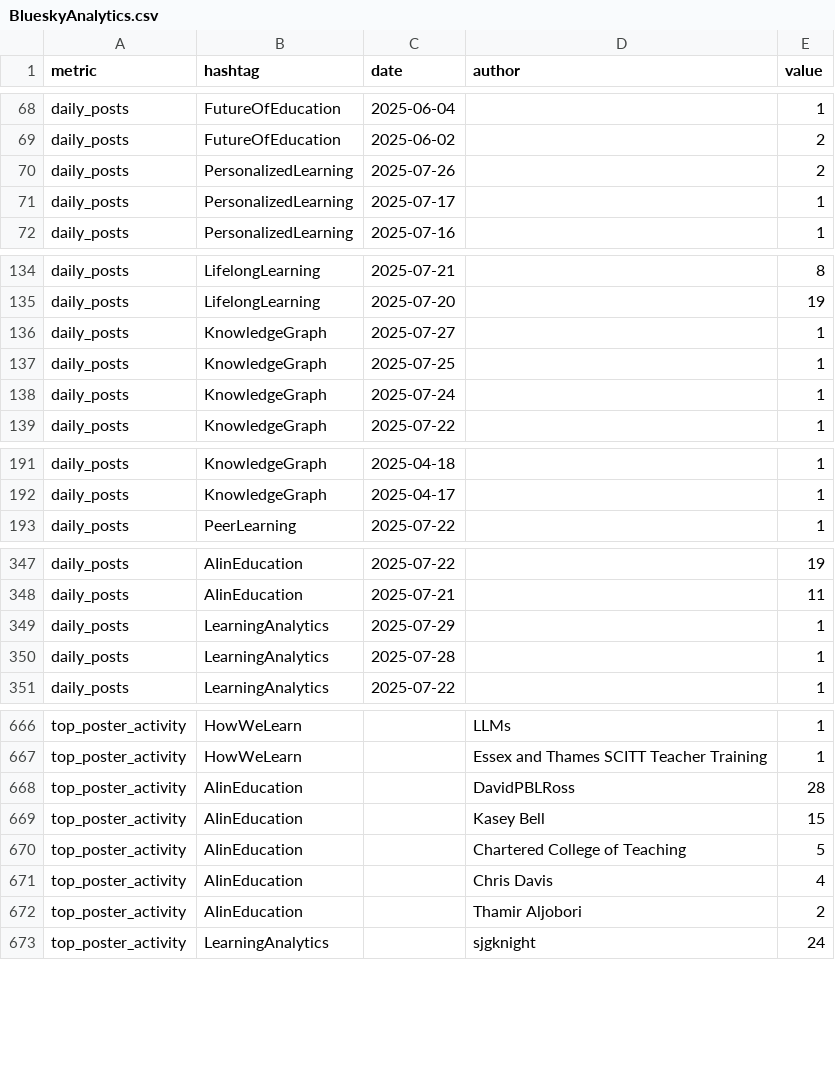
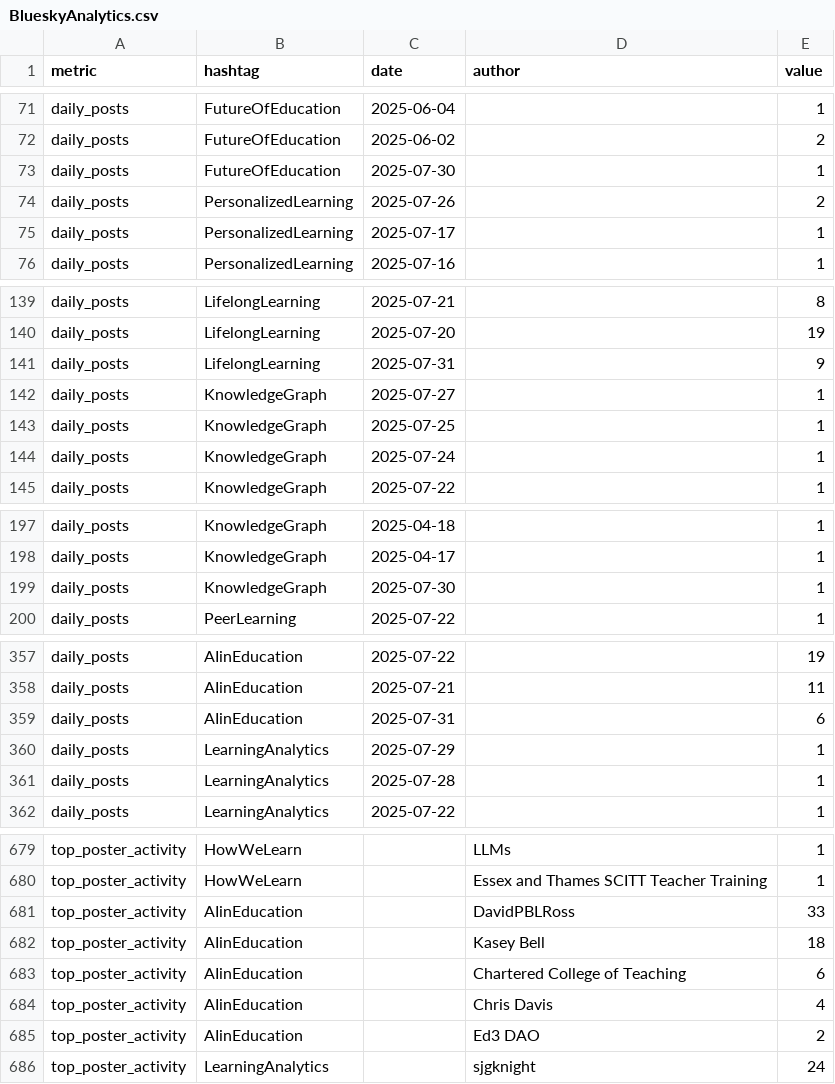
Before and after one commit to yoshemitzu/lg-social, a CSV file: data/BlueskyAnalytics.csv, drawn as a sheet; only a part is shown, gaps mark what is left out; the diff covers the shown part only.

```diff
--- a/data/BlueskyAnalytics.csv
+++ b/data/BlueskyAnalytics.csv
@@ -69,2 +72,3 @@ daily_posts,FutureOfEducation,2025-06-04,,1
 daily_posts,FutureOfEducation,2025-06-02,,2
+daily_posts,FutureOfEducation,2025-07-30,,1
 daily_posts,PersonalizedLearning,2025-07-26,,2
@@ -135,2 +140,3 @@ daily_posts,LifelongLearning,2025-07-21,,8
 daily_posts,LifelongLearning,2025-07-20,,19
+daily_posts,LifelongLearning,2025-07-31,,9
 daily_posts,KnowledgeGraph,2025-07-27,,1
@@ -192,2 +198,3 @@ daily_posts,KnowledgeGraph,2025-04-18,,1
 daily_posts,KnowledgeGraph,2025-04-17,,1
+daily_posts,KnowledgeGraph,2025-07-30,,1
 daily_posts,PeerLearning,2025-07-22,,1
@@ -348,2 +358,3 @@ daily_posts,AIinEducation,2025-07-22,,19
 daily_posts,AIinEducation,2025-07-21,,11
+daily_posts,AIinEducation,2025-07-31,,6
 daily_posts,LearningAnalytics,2025-07-29,,1
@@ -667,7 +680,7 @@ top_poster_activity,HowWeLearn,,LLMs,1
 top_poster_activity,HowWeLearn,,Essex and Thames SCITT Teacher Training,1
-top_poster_activity,AIinEducation,,DavidPBLRoss,28
-top_poster_activity,AIinEducation,,Kasey Bell,15
-top_poster_activity,AIinEducation,,Chartered College of Teaching,5
+top_poster_activity,AIinEducation,,DavidPBLRoss,33
+top_poster_activity,AIinEducation,,Kasey Bell,18
+top_poster_activity,AIinEducation,,Chartered College of Teaching,6
 top_poster_activity,AIinEducation,,Chris Davis,4
-top_poster_activity,AIinEducation,,Thamir Aljobori,2
+top_poster_activity,AIinEducation,,Ed3 DAO,2
 top_poster_activity,LearningAnalytics,,sjgknight,24
```
Also changed, not shown: 13 added rows, 4 removed rows and 32 edited cells elsewhere in this file, 7 other files.
